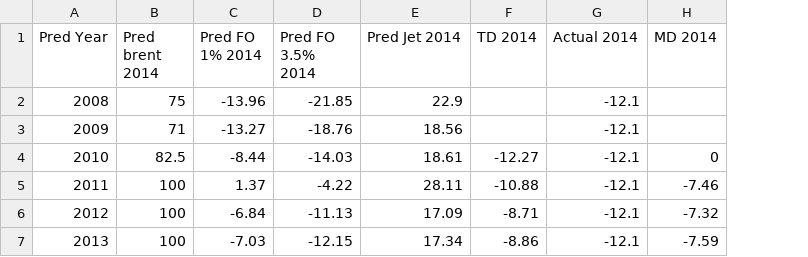
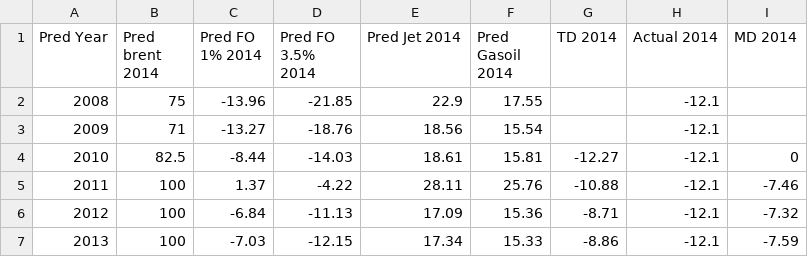
Before and after one commit to kaibawong/differential, a CSV file: MayaEurope_2014.csv, drawn as a sheet; the diff names each change by its address in the sheet, - before the commit and + after, or states it on an @@ line.

```diff
--- a/MayaEurope_2014.csv
+++ b/MayaEurope_2014.csv
+column F (Pred Gasoil 2014), rows 2-7: 17.55 | 15.54 | 15.81 | 25.76 | 15.36 | 15.33
```
Also changed, not shown: MayaEurope_2011.csv, MayaEurope_2012.csv, 16 other files.
